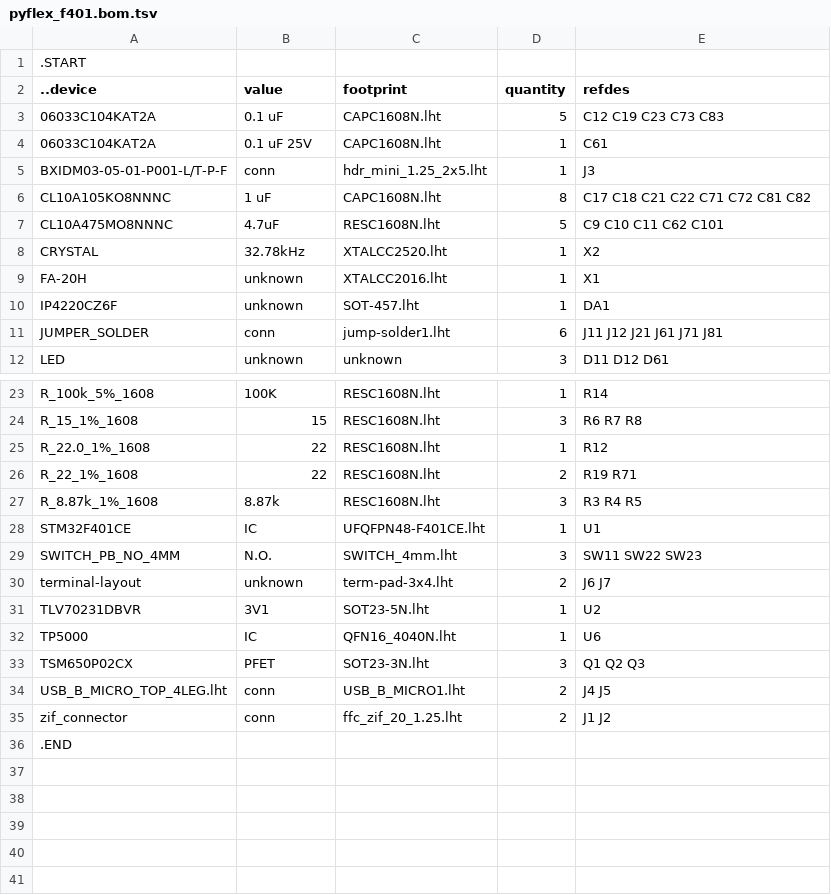
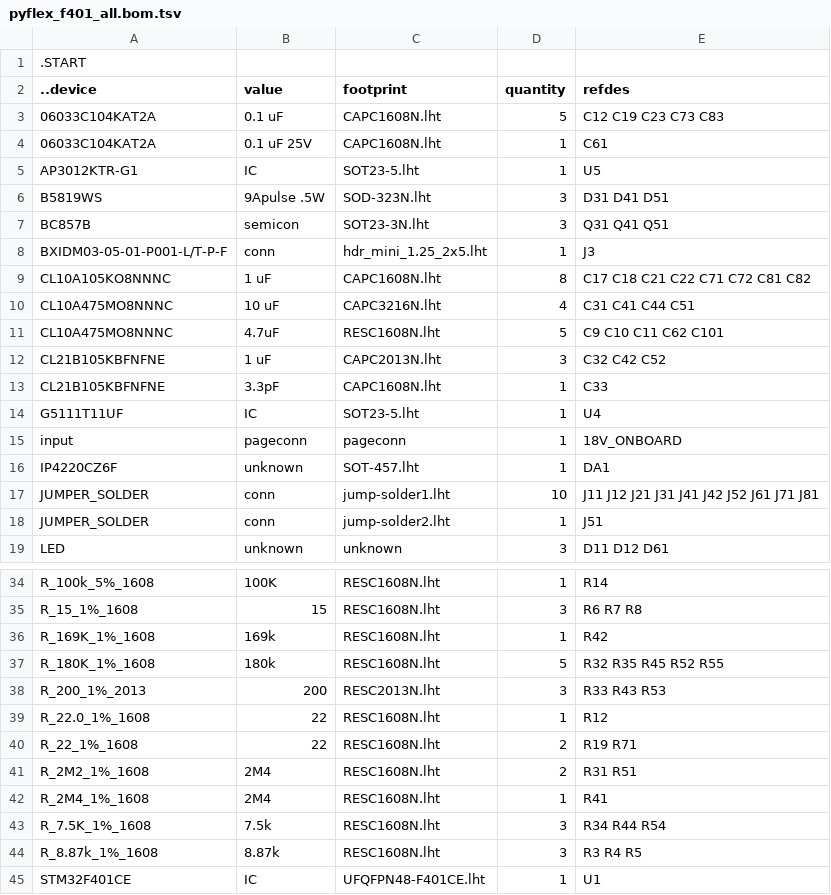
Before and after one commit to kanzure/culture_shock, a TSV file: hardware_schematics_layouts/pyflex_f401_all.bom.tsv (was hardware_schematics_layouts/pyflex_f401.bom.tsv), drawn as a sheet; only a part is shown, gaps mark what is left out; the shorter side is filled out with more unchanged rows; the diff covers the shown part only.

```diff
--- a/hardware_schematics_layouts/pyflex_f401.bom.tsv
+++ b/hardware_schematics_layouts/pyflex_f401_all.bom.tsv
@@ -4,9 +4,16 @@
 06033C104KAT2A	0.1 uF 25V	CAPC1608N.lht	1	C61
+AP3012KTR-G1	IC	SOT23-5.lht	1	U5
+B5819WS	9Apulse .5W	SOD-323N.lht	3	D31 D41 D51
+BC857B	semicon	SOT23-3N.lht	3	Q31 Q41 Q51
 BXIDM03-05-01-P001-L/T-P-F	conn	hdr_mini_1.25_2x5.lht	1	J3
 CL10A105KO8NNNC	1 uF	CAPC1608N.lht	8	C17 C18 C21 C22 C71 C72 C81 C82
+CL10A475MO8NNNC	10 uF	CAPC3216N.lht	4	C31 C41 C44 C51
 CL10A475MO8NNNC	4.7uF	RESC1608N.lht	5	C9 C10 C11 C62 C101
-CRYSTAL	32.78kHz	XTALCC2520.lht	1	X2
-FA-20H	unknown	XTALCC2016.lht	1	X1
+CL21B105KBFNFNE	1 uF	CAPC2013N.lht	3	C32 C42 C52
+CL21B105KBFNFNE	3.3pF	CAPC1608N.lht	1	C33
+G5111T11UF	IC	SOT23-5.lht	1	U4
+input	pageconn	pageconn	1	18V_ONBOARD
 IP4220CZ6F	unknown	SOT-457.lht	1	DA1
-JUMPER_SOLDER	conn	jump-solder1.lht	6	J11 J12 J21 J61 J71 J81
+JUMPER_SOLDER	conn	jump-solder1.lht	10	J11 J12 J21 J31 J41 J42 J52 J61 J71 J81
+JUMPER_SOLDER	conn	jump-solder2.lht	1	J51
 LED	unknown	unknown	3	D11 D12 D61
@@ -24,4 +35,10 @@ R_100k_5%_1608	100K	RESC1608N.lht	1	R14
 R_15_1%_1608	15	RESC1608N.lht	3	R6 R7 R8
+R_169K_1%_1608	169k	RESC1608N.lht	1	R42
+R_180K_1%_1608	180k	RESC1608N.lht	5	R32 R35 R45 R52 R55
+R_200_1%_2013	200	RESC2013N.lht	3	R33 R43 R53
 R_22.0_1%_1608	22	RESC1608N.lht	1	R12
 R_22_1%_1608	22	RESC1608N.lht	2	R19 R71
+R_2M2_1%_1608	2M4	RESC1608N.lht	2	R31 R51
+R_2M4_1%_1608	2M4	RESC1608N.lht	1	R41
+R_7.5K_1%_1608	7.5k	RESC1608N.lht	3	R34 R44 R54
 R_8.87k_1%_1608	8.87k	RESC1608N.lht	3	R3 R4 R5
```
Also changed, not shown: 5 added rows and 2 edited cells elsewhere in this file, 15 other files.
